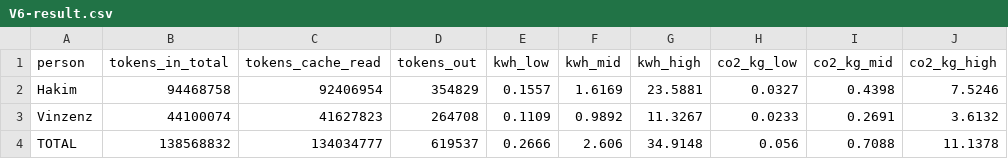
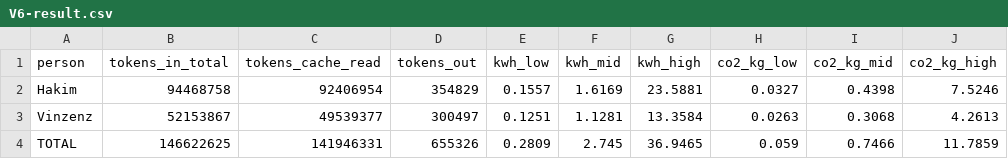
Before and after one commit to shedman68/agent-lca, a CSV file: factors/kb/V6-result.csv, drawn as a sheet.

```diff
--- a/factors/kb/V6-result.csv
+++ b/factors/kb/V6-result.csv
@@ -2,3 +2,3 @@ person,tokens_in_total,tokens_cache_read,tokens_out,kwh_low,kwh_mid,kwh_high,co2
 Hakim,94468758,92406954,354829,0.1557,1.6169,23.5881,0.0327,0.4398,7.5246
-Vinzenz,44100074,41627823,264708,0.1109,0.9892,11.3267,0.0233,0.2691,3.6132
-TOTAL,138568832,134034777,619537,0.2666,2.606,34.9148,0.056,0.7088,11.1378
+Vinzenz,52153867,49539377,300497,0.1251,1.1281,13.3584,0.0263,0.3068,4.2613
+TOTAL,146622625,141946331,655326,0.2809,2.745,36.9465,0.059,0.7466,11.7859
```
Also changed, not shown: factors/kb/V6-tokens.csv, 2 other files.
